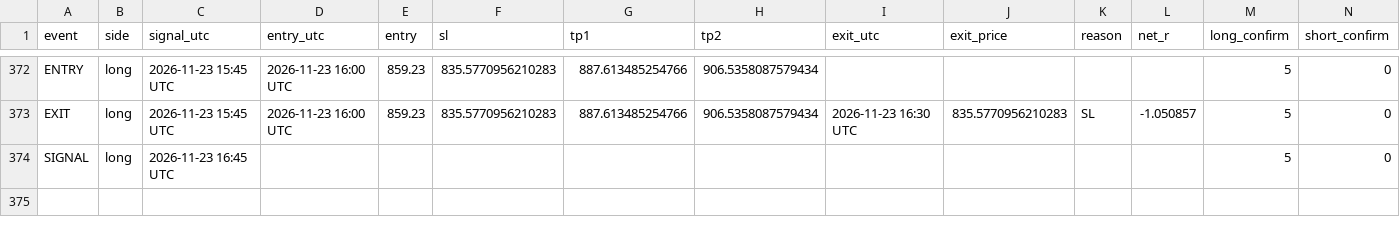
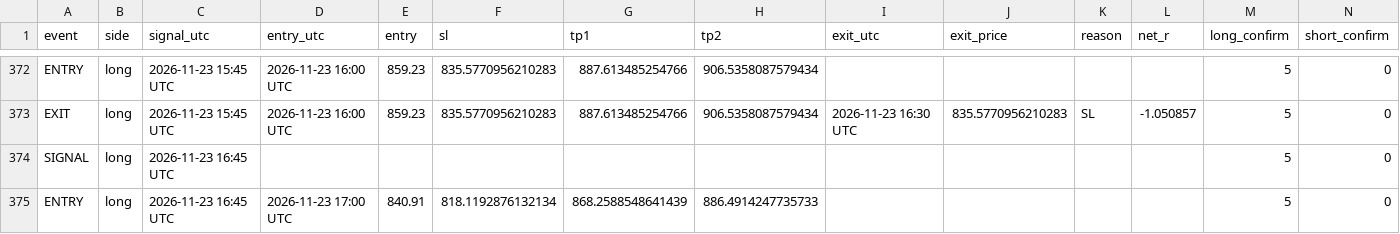
Before and after one commit to XXX110700/zec-forward-paper, a CSV file: zec_v63_trades.csv, drawn as a sheet; only a part is shown, gaps mark what is left out.

```diff
--- a/zec_v63_trades.csv
+++ b/zec_v63_trades.csv
@@ -374 +374,2 @@ EXIT,long,2026-11-23 15:45 UTC,2026-11-23 16:00 UTC,859.23,835.5770956210283,887
 SIGNAL,long,2026-11-23 16:45 UTC,,,,,,,,,,5,0
+ENTRY,long,2026-11-23 16:45 UTC,2026-11-23 17:00 UTC,840.91,818.1192876132134,868.2588548641439,886.4914247735733,,,,,5,0
```
Also changed, not shown: 1 other file.
